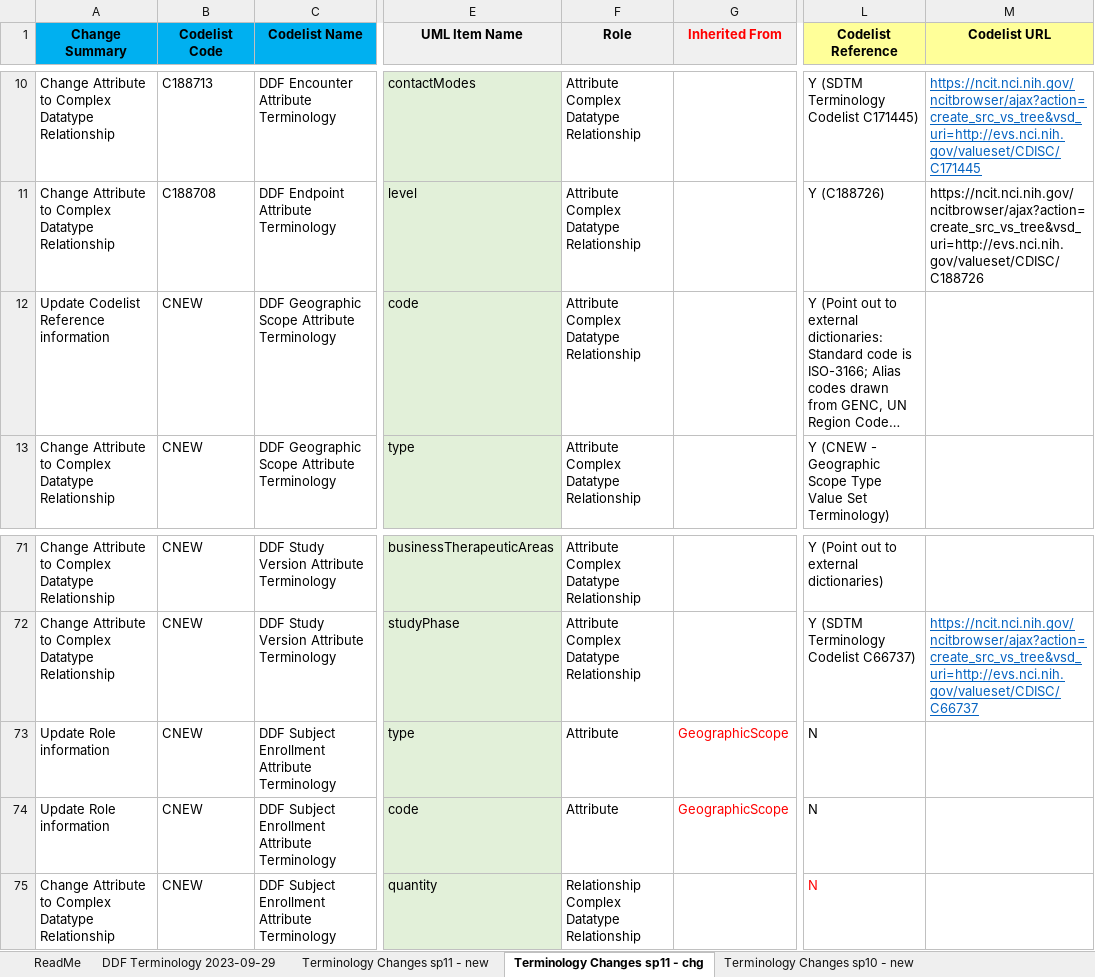
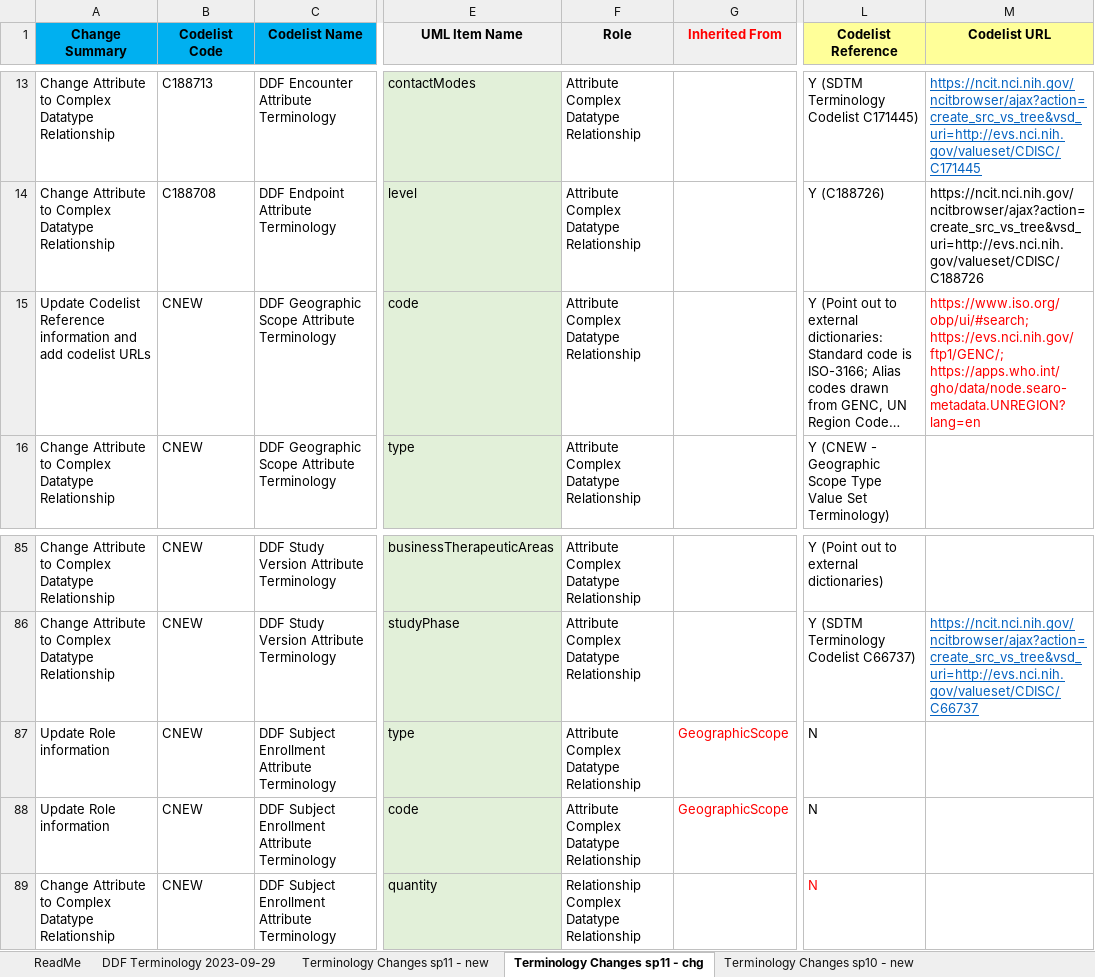
Before and after one commit to cdisc-org/DDF-RA, an Excel workbook: Deliverables/CT/USDM_CT_Changes.xlsx, sheet Terminology Changes sp11 - chg, drawn as a sheet; only a part is shown, gaps mark what is left out; long unchanged cells end in …; values as stored, in another font and other column widths than the file's, no borders; addresses are those after the commit; ↵ is a line break in a cell; the diff covers the shown part only; the diff names each change by its address in the sheet, - before the commit and + after, or states it on an @@ line.

```diff
--- a/Deliverables/CT/USDM_CT_Changes.xlsx (sheet Terminology Changes sp11 - chg)
+++ b/Deliverables/CT/USDM_CT_Changes.xlsx (sheet Terminology Changes sp11 - chg)
-A15 (Change Summary): …Reference information
+A15 (Change Summary): …Reference information and add codelist URLs
-M15 (Codelist URL): (empty)
+M15 (Codelist URL): https://www.iso.org/obp/ui/#search; https://evs.nci.nih.gov/ftp1/GENC/; https://apps.who.int/gho/data/node.searo-metadata.UNREGION?lang=en
-F87:F88 (Role): Attribute
+F87:F88 (Role): Attribute ↵ Complex Datatype Relationship
```
Also changed, not shown: 14 added rows elsewhere in this sheet, Deliverables/CT/USDM_CT.xlsx.
